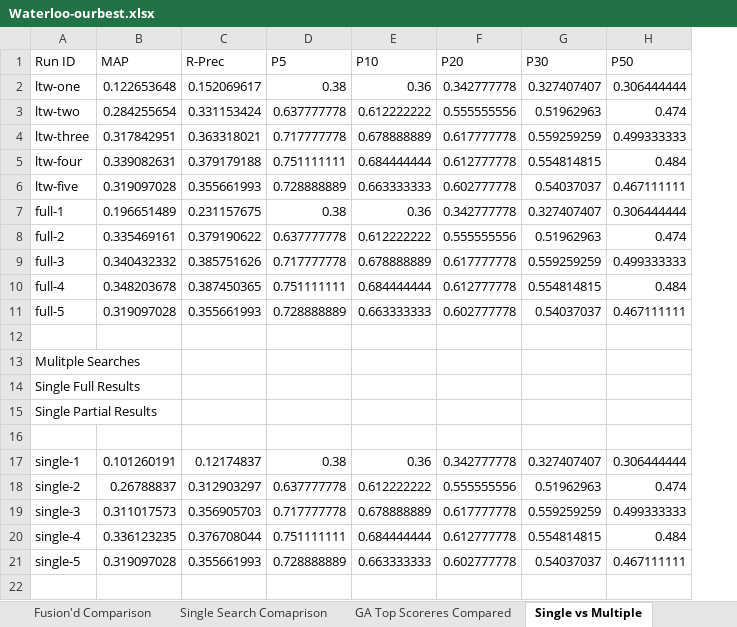
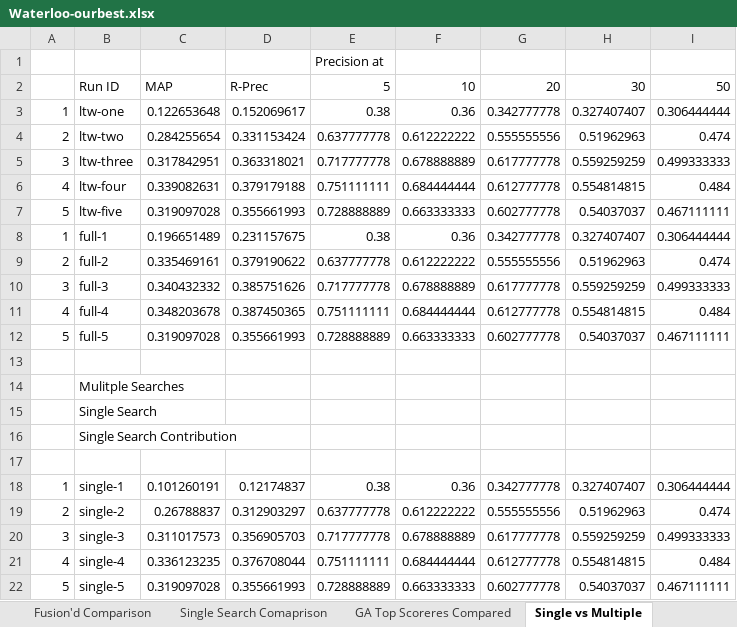
Before and after one commit to andrewtrotman/ATIRE, an Excel workbook: inex2008ltw/INEX 2008 paper/Waterloo-ourbest.xlsx, sheet Single vs Multiple, drawn as a sheet; values as stored, in another font and other column widths than the file's, no borders; charts and pictures not drawn; addresses are those after the commit; the diff names each change by its address in the sheet, - before the commit and + after, or states it on an @@ line.

```diff
--- a/inex2008ltw/INEX 2008 paper/Waterloo-ourbest.xlsx (sheet Single vs Multiple)
+++ b/inex2008ltw/INEX 2008 paper/Waterloo-ourbest.xlsx (sheet Single vs Multiple)
+column A, rows 3-22: 1 | 2 | 3 | 4 | 5 | 1 | 2 | 3 | 4 | 5 |  |  |  |  |  | 1 | 2 | 3 | 4 | 5
+row 1:  |  |  |  | Precision at
-E2: P5
+E2: 5
-F2: P10
+F2: 10
-G2: P20
+G2: 20
-H2: P30
+H2: 30
-I2: P50
+I2: 50
-B15: Single Full Results
+B15: Single Search
-B16: Single Partial Results
+B16: Single Search Contribution
```
Also changed, not shown: sheet Sorted Runs, charts or pictures, 1 other file.
